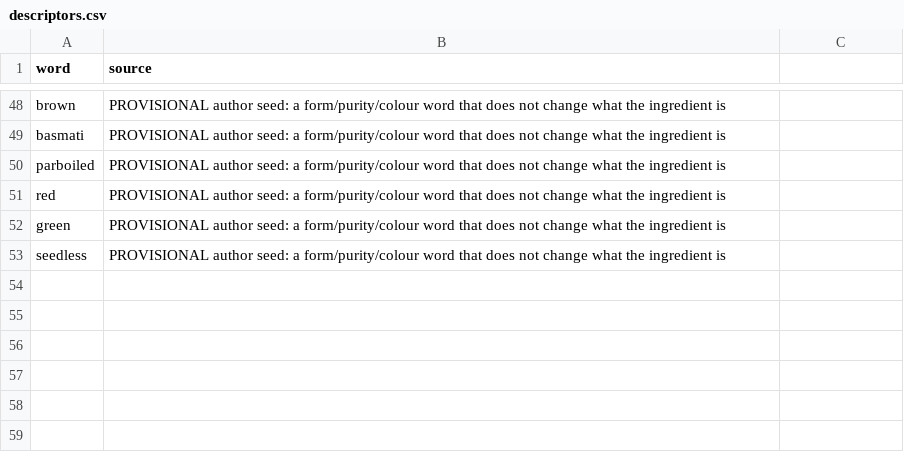
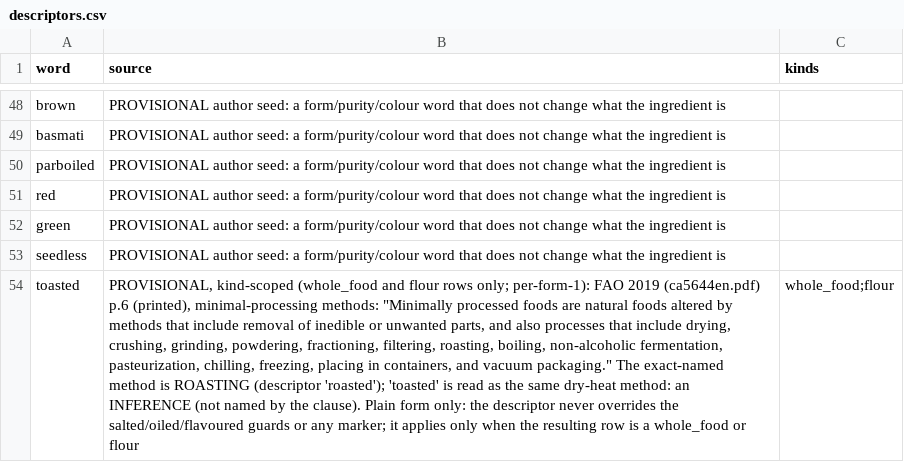
Before and after one commit to saurabh2894/FoodScanner, a CSV file: src/foodscan/resources/descriptors.csv, drawn as a sheet; only a part is shown, gaps mark what is left out; the diff names each change by its address in the sheet, - before the commit and + after, or states it on an @@ line.

```diff
--- a/src/foodscan/resources/descriptors.csv
+++ b/src/foodscan/resources/descriptors.csv
-C1: (empty)
+C1: kinds
+row 54: toasted | PROVISIONAL, kind-scoped (whole_food and flour rows only; per-form-1): FAO 2019 (ca5644en.pdf) p.6 (printed), minimal-processing methods: "Minimally processed foods are natural foods altered by methods that include removal of inedible or unwanted parts, and also processes that include drying, crushing, grinding, powdering, fractioning, filtering, roasting, boiling, non-alcoholic fermentation, pasteurization, chilling, freezing, placing in containers, and vacuum packaging." The exact-named method is ROASTING (descriptor 'roasted'); 'toasted' is read as the same dry-heat method: an INFERENCE (not named by the clause). Plain form only: the descriptor never overrides the salted/oiled/flavoured guards or any marker; it applies only when the resulting row is a whole_food or flour | whole_food;flour
```
Also changed, not shown: 14 other files.
